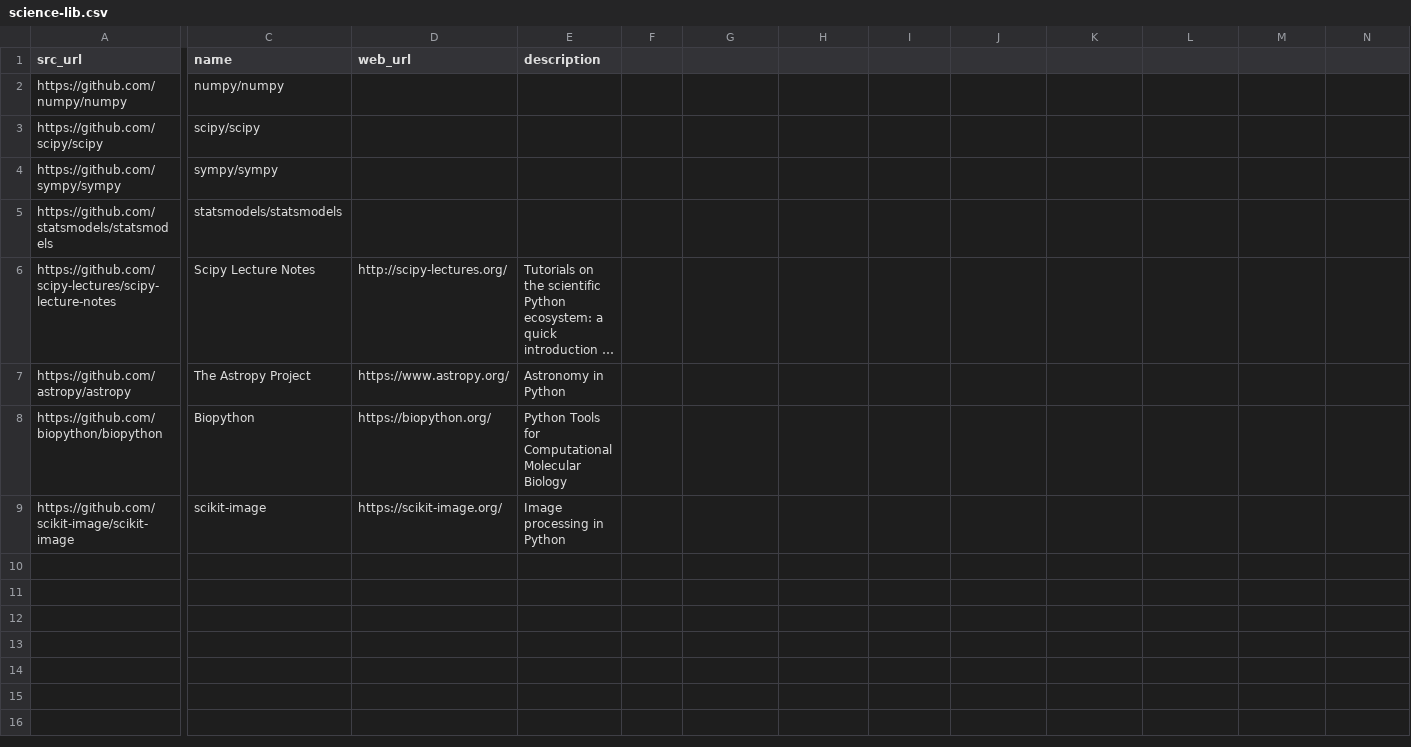
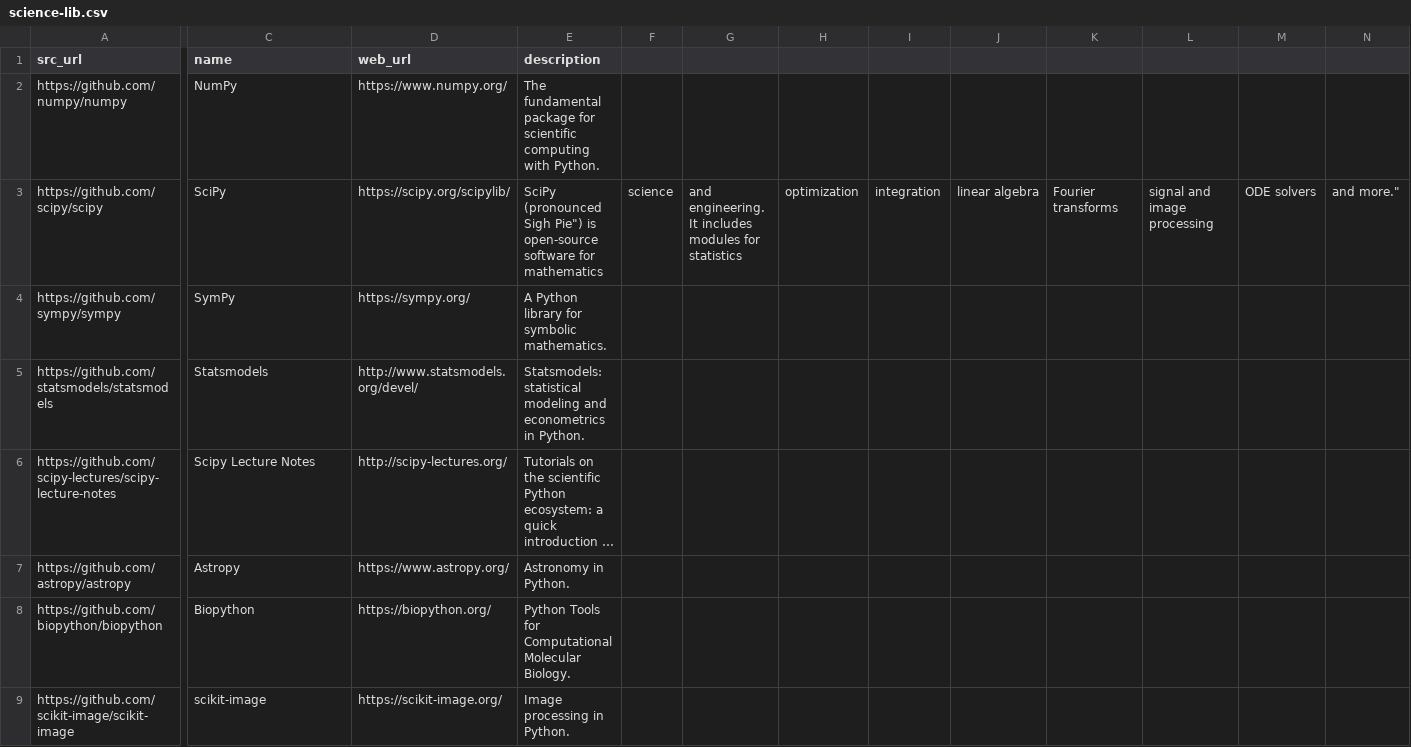
Before and after one commit to dg/folksonomy, a CSV file: artificial-intelligence/science-lib/science-lib.csv, drawn as a sheet; only a part is shown, gaps mark what is left out; long unchanged cells end in …; the diff names each change by its address in the sheet, - before the commit and + after, or states it on an @@ line.

Commit message:
Update science-lib.csv

```diff
--- a/artificial-intelligence/science-lib/science-lib.csv
+++ b/artificial-intelligence/science-lib/science-lib.csv
-C2 (name): numpy/numpy
+C2 (name): NumPy
-D2 (web_url): (empty)
+D2 (web_url): https://www.numpy.org/
-E2 (description): (empty)
+E2 (description): The fundamental package for scientific computing with Python.
-C3 (name): scipy/scipy
+C3 (name): SciPy
-D3 (web_url): (empty)
+D3 (web_url): https://scipy.org/scipylib/
-E3 (description): (empty)
+E3 (description): SciPy (pronounced Sigh Pie") is open-source software for mathematics
-F3: (empty)
+F3: science
-G3: (empty)
+G3: and engineering. It includes modules for statistics
-H3: (empty)
+H3: optimization
-I3: (empty)
+I3: integration
-J3: (empty)
+J3: linear algebra
-K3: (empty)
+K3: Fourier transforms
-L3: (empty)
+L3: signal and image processing
-M3: (empty)
+M3: ODE solvers
-N3: (empty)
+N3: and more."
-C4 (name): sympy/sympy
+C4 (name): SymPy
-D4 (web_url): (empty)
+D4 (web_url): https://sympy.org/
-E4 (description): (empty)
+E4 (description): A Python library for symbolic mathematics.
-C5 (name): statsmodels/statsmodels
+C5 (name): Statsmodels
-D5 (web_url): (empty)
+D5 (web_url): http://www.statsmodels.org/devel/
-E5 (description): (empty)
+E5 (description): Statsmodels: statistical modeling and econometrics in Python.
-C7 (name): The Astropy Project
+C7 (name): Astropy
-E7 (description): Astronomy in Python
+E7 (description): Astronomy in Python.
-E8 (description): …Computational Molecular Biology
+E8 (description): …Computational Molecular Biology.
-E9 (description): Image processing in Python
+E9 (description): Image processing in Python.
```
